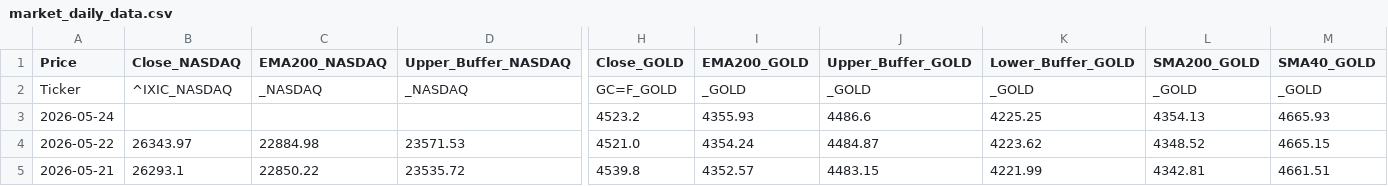
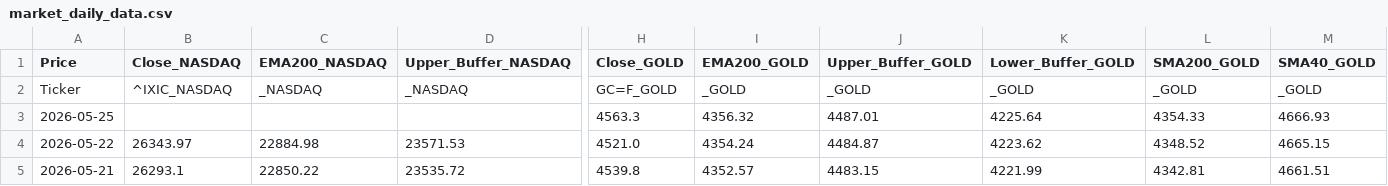
Before and after one commit to Troy9748/nasdaq-monitor, a CSV file: market_daily_data.csv, drawn as a sheet; only a part is shown, gaps mark what is left out; removed rows and columns are numbered as before the commit, all else as after; rows hold the shown columns only; the diff names each change by its address in the sheet, - before the commit and + after, or states it on an @@ line.

```diff
--- a/market_daily_data.csv
+++ b/market_daily_data.csv
-row 3: 2026-05-24 |  |  |  | 4523.2 | 4355.93 | 4486.6 | 4225.25 | 4354.13 | 4665.93
+row 3: 2026-05-25 |  |  |  | 4563.3 | 4356.32 | 4487.01 | 4225.64 | 4354.33 | 4666.93
```
